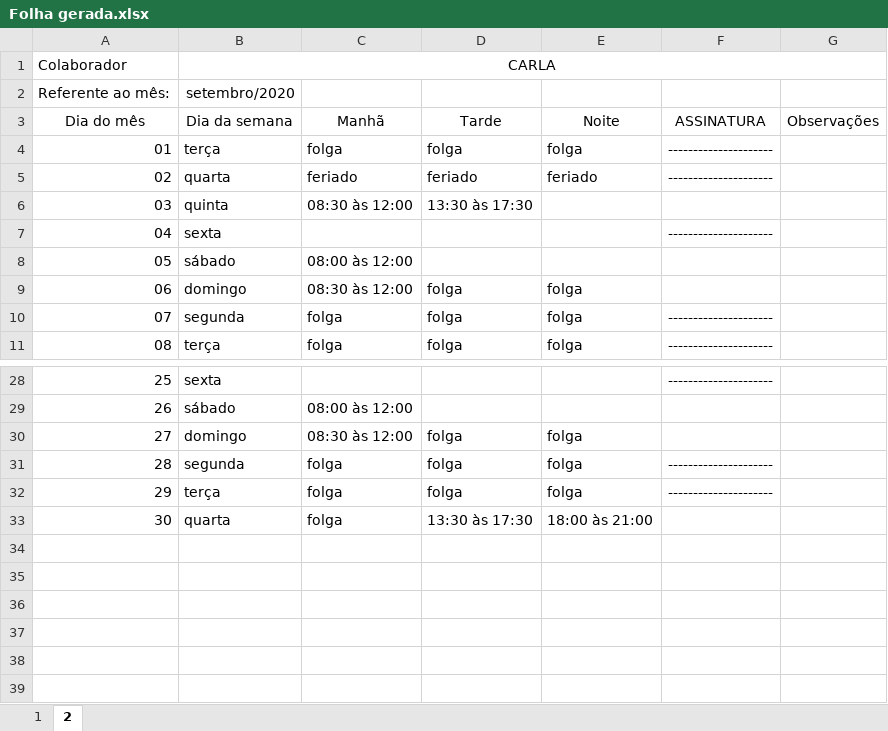
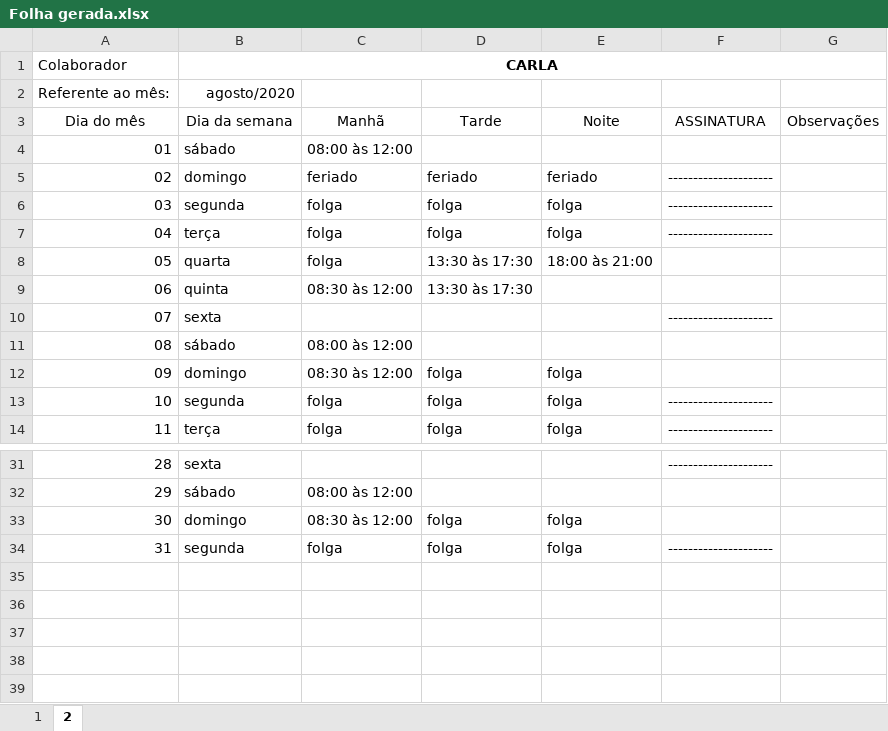
Before and after one commit to FelypeGanzert/ponto, an Excel workbook: dist/Folha gerada.xlsx, sheet 2, drawn as a sheet; only a part is shown, gaps mark what is left out; values as stored, in another font and other column widths than the file's, no borders; removed rows and columns are numbered as before the commit, all else as after; the diff names each change by its address in the sheet, - before the commit and + after, or states it on an @@ line.

```diff
--- a/dist/Folha gerada.xlsx (sheet 2)
+++ b/dist/Folha gerada.xlsx (sheet 2)
-B1 bold: off
+B1 bold: on
-B2 (Dia da semana): setembro/2020
+B2 (Dia da semana): agosto/2020
+row 4: 01 | sábado | 08:00 às 12:00
+row 5: 02 | domingo | feriado | feriado | feriado | ---------------------
+row 6: 03 | segunda | folga | folga | folga | ---------------------
@@ column A (Dia do mês) renumbered between rows 7 and 34 @@
-row 5: 02 | quarta | feriado | feriado | feriado | ---------------------
@@ row 33 moved to row 8: 05 @@
-row 32: 29 | terça | folga | folga | folga | ---------------------
-row 34: (empty)
```
Also changed, not shown: sheet 1, Folha gerada.xlsx, 2 other files.
